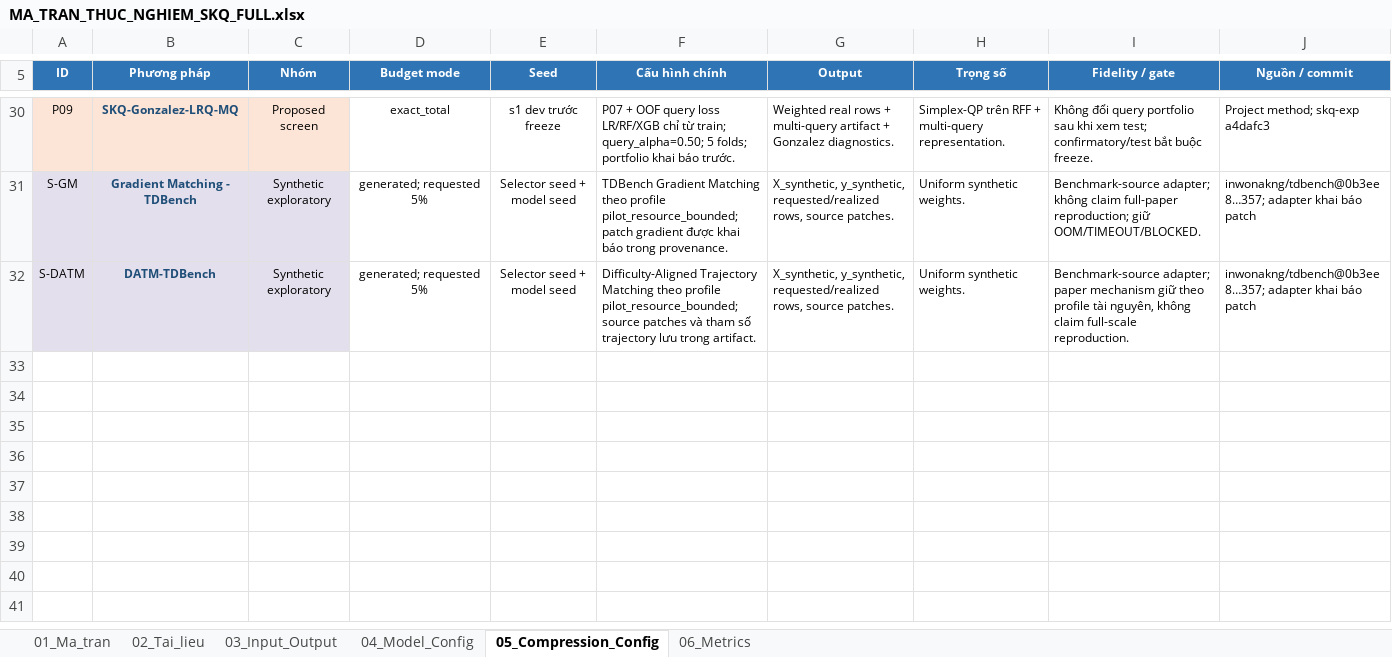
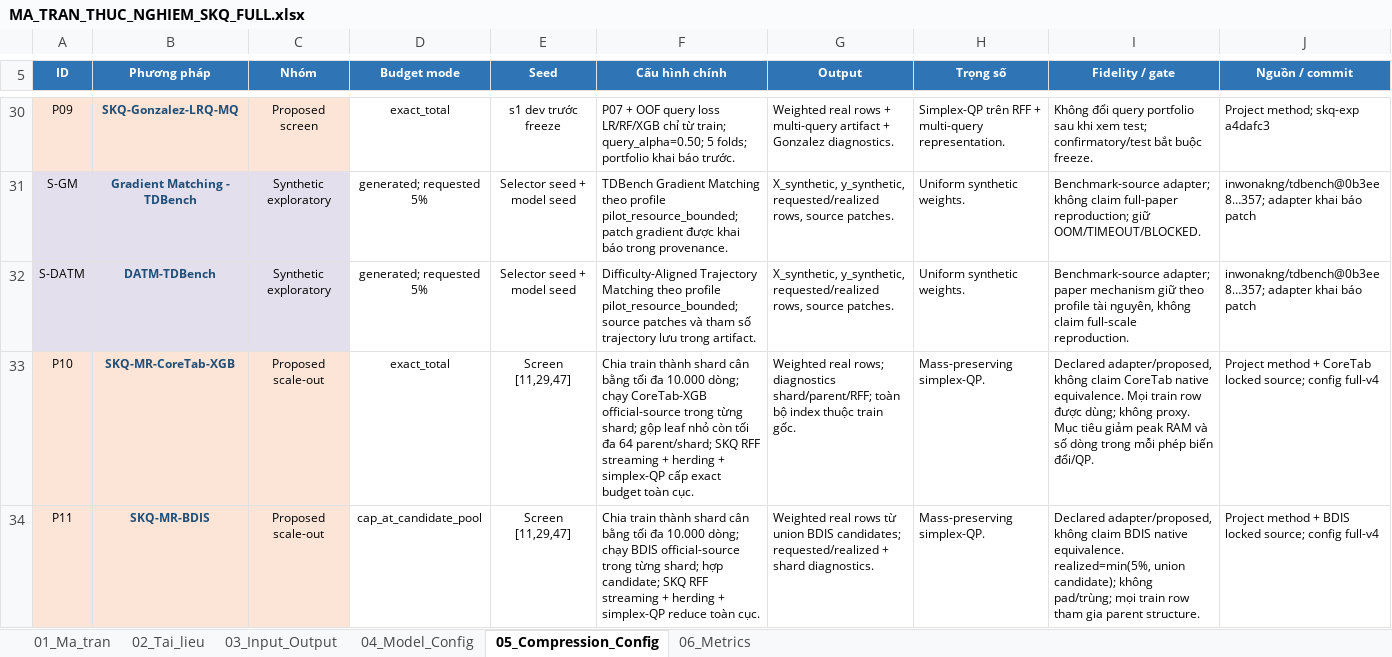
Before and after one commit to UIT23521830/skq-experiment, an Excel workbook: MA_TRAN_THUC_NGHIEM_SKQ_FULL.xlsx, sheet 05_Compression_Config, drawn as a sheet; only a part is shown, gaps mark what is left out; values as stored, in another font and other column widths than the file's, no borders; the diff names each change by its address in the sheet, - before the commit and + after, or states it on an @@ line.

Commit message:
Add scalable sharded SKQ variants

```diff
--- a/MA_TRAN_THUC_NGHIEM_SKQ_FULL.xlsx (sheet 05_Compression_Config)
+++ b/MA_TRAN_THUC_NGHIEM_SKQ_FULL.xlsx (sheet 05_Compression_Config)
+row 33: P10 | SKQ-MR-CoreTab-XGB | Proposed scale-out | exact_total | Screen [11,29,47] | Chia train thành shard cân bằng tối đa 10.000 dòng; chạy CoreTab-XGB official-source trong từng shard; gộp leaf nhỏ còn tối đa 64 parent/shard; SKQ RFF streaming + herding + simplex-QP cấp exact budget toàn cục. | Weighted real rows; diagnostics shard/parent/RFF; toàn bộ index thuộc train gốc. | Mass-preserving simplex-QP. | Declared adapter/proposed, không claim CoreTab native equivalence. Mọi train row được dùng; không proxy. Mục tiêu giảm peak RAM và số dòng trong mỗi phép biến đổi/QP. | Project method + CoreTab locked source; config full-v4
+row 34: P11 | SKQ-MR-BDIS | Proposed scale-out | cap_at_candidate_pool | Screen [11,29,47] | Chia train thành shard cân bằng tối đa 10.000 dòng; chạy BDIS official-source trong từng shard; hợp candidate; SKQ RFF streaming + herding + simplex-QP reduce toàn cục. | Weighted real rows từ union BDIS candidates; requested/realized + shard diagnostics. | Mass-preserving simplex-QP. | Declared adapter/proposed, không claim BDIS native equivalence. realized=min(5%, union candidate); không pad/trùng; mọi train row tham gia parent structure. | Project method + BDIS locked source; config full-v4
```
Also changed, not shown: sheet 01_Ma_tran, sheet 06_Metrics, sheet 03_Input_Output, 12 other files.
